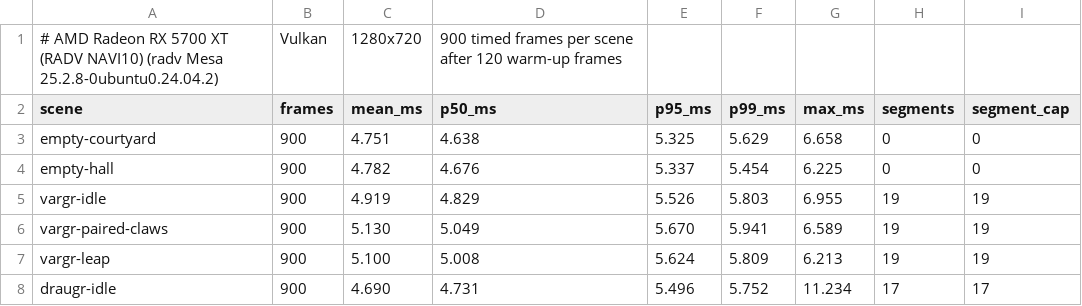
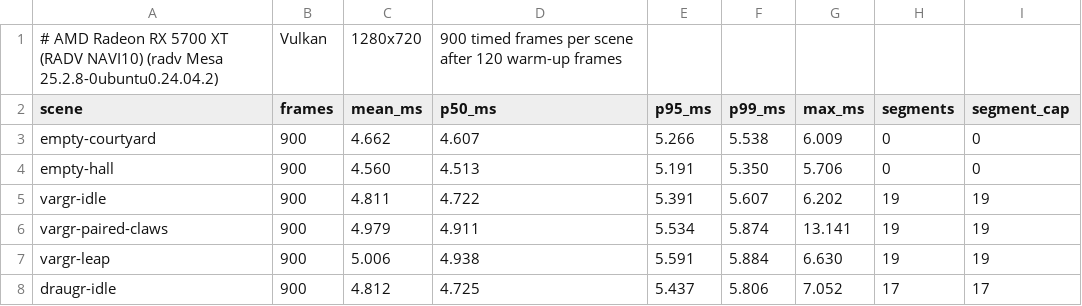
Before and after one commit to FabioSM46/voxelheim-v2, a CSV file: docs/reviews/dungeon-acceptance-1037/render-cost-run3.csv, drawn as a sheet; only a part is shown; the diff covers the shown part only; the diff names each change by its address in the sheet, - before the commit and + after, or states it on an @@ line.

```diff
--- a/docs/reviews/dungeon-acceptance-1037/render-cost-run3.csv
+++ b/docs/reviews/dungeon-acceptance-1037/render-cost-run3.csv
-C3 (mean_ms): 4.751
+C3 (mean_ms): 4.662
-D3 (p50_ms): 4.638
+D3 (p50_ms): 4.607
-E3 (p95_ms): 5.325
+E3 (p95_ms): 5.266
-F3 (p99_ms): 5.629
+F3 (p99_ms): 5.538
-G3 (max_ms): 6.658
+G3 (max_ms): 6.009
-C4 (mean_ms): 4.782
+C4 (mean_ms): 4.560
-D4 (p50_ms): 4.676
+D4 (p50_ms): 4.513
-E4 (p95_ms): 5.337
+E4 (p95_ms): 5.191
-F4 (p99_ms): 5.454
+F4 (p99_ms): 5.350
-G4 (max_ms): 6.225
+G4 (max_ms): 5.706
-C5 (mean_ms): 4.919
+C5 (mean_ms): 4.811
-D5 (p50_ms): 4.829
+D5 (p50_ms): 4.722
-E5 (p95_ms): 5.526
+E5 (p95_ms): 5.391
-F5 (p99_ms): 5.803
+F5 (p99_ms): 5.607
-G5 (max_ms): 6.955
+G5 (max_ms): 6.202
-C6 (mean_ms): 5.130
+C6 (mean_ms): 4.979
-D6 (p50_ms): 5.049
+D6 (p50_ms): 4.911
-E6 (p95_ms): 5.670
+E6 (p95_ms): 5.534
-F6 (p99_ms): 5.941
+F6 (p99_ms): 5.874
-G6 (max_ms): 6.589
+G6 (max_ms): 13.141
-C7 (mean_ms): 5.100
+C7 (mean_ms): 5.006
-D7 (p50_ms): 5.008
+D7 (p50_ms): 4.938
-E7 (p95_ms): 5.624
+E7 (p95_ms): 5.591
-F7 (p99_ms): 5.809
+F7 (p99_ms): 5.884
-G7 (max_ms): 6.213
+G7 (max_ms): 6.630
-C8 (mean_ms): 4.690
+C8 (mean_ms): 4.812
-D8 (p50_ms): 4.731
+D8 (p50_ms): 4.725
-E8 (p95_ms): 5.496
+E8 (p95_ms): 5.437
-F8 (p99_ms): 5.752
+F8 (p99_ms): 5.806
-G8 (max_ms): 11.234
+G8 (max_ms): 7.052
```
Also changed, not shown: 15 edited cells elsewhere in this file, docs/reviews/dungeon-acceptance-1037/render-cost-run1.csv, docs/reviews/dungeon-acceptance-1037/render-cost-run2.csv, 1 other file.
